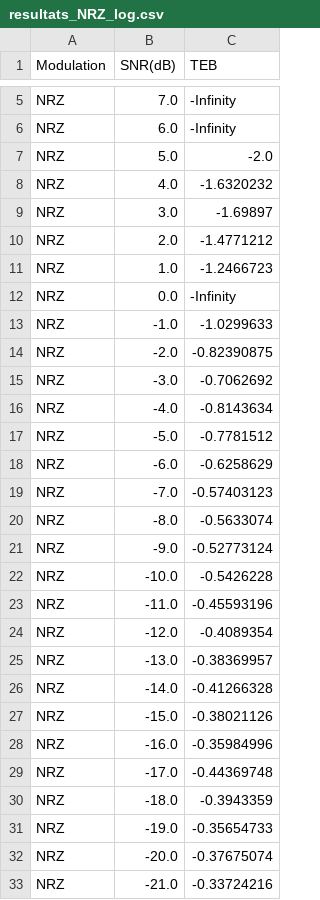
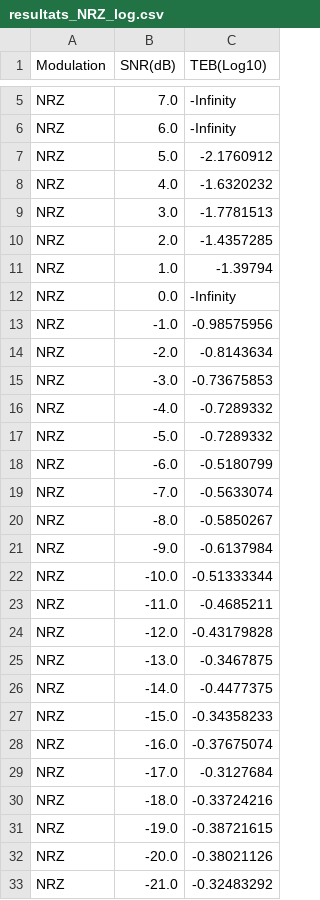
Before and after one commit to N367B/sit213, a CSV file: resultats/resultats_NRZ_log.csv, drawn as a sheet; only a part is shown, gaps mark what is left out; the diff covers the shown part only.

```diff
--- a/resultats/resultats_NRZ_log.csv
+++ b/resultats/resultats_NRZ_log.csv
@@ -1 +1 @@
-Modulation,SNR(dB),TEB
+Modulation,SNR(dB),TEB(Log10)
@@ -6,28 +6,28 @@ NRZ,7.0,-Infinity
 NRZ,6.0,-Infinity
-NRZ,5.0,-2.0
+NRZ,5.0,-2.1760912
 NRZ,4.0,-1.6320232
-NRZ,3.0,-1.69897
-NRZ,2.0,-1.4771212
-NRZ,1.0,-1.2466723
+NRZ,3.0,-1.7781513
+NRZ,2.0,-1.4357285
+NRZ,1.0,-1.39794
 NRZ,0.0,-Infinity
-NRZ,-1.0,-1.0299633
-NRZ,-2.0,-0.82390875
-NRZ,-3.0,-0.7062692
-NRZ,-4.0,-0.8143634
-NRZ,-5.0,-0.7781512
-NRZ,-6.0,-0.6258629
-NRZ,-7.0,-0.57403123
-NRZ,-8.0,-0.5633074
-NRZ,-9.0,-0.52773124
-NRZ,-10.0,-0.5426228
-NRZ,-11.0,-0.45593196
-NRZ,-12.0,-0.4089354
-NRZ,-13.0,-0.38369957
-NRZ,-14.0,-0.41266328
-NRZ,-15.0,-0.38021126
-NRZ,-16.0,-0.35984996
-NRZ,-17.0,-0.44369748
-NRZ,-18.0,-0.3943359
-NRZ,-19.0,-0.35654733
-NRZ,-20.0,-0.37675074
-NRZ,-21.0,-0.33724216
+NRZ,-1.0,-0.98575956
+NRZ,-2.0,-0.8143634
+NRZ,-3.0,-0.73675853
+NRZ,-4.0,-0.7289332
+NRZ,-5.0,-0.7289332
+NRZ,-6.0,-0.5180799
+NRZ,-7.0,-0.5633074
+NRZ,-8.0,-0.5850267
+NRZ,-9.0,-0.6137984
+NRZ,-10.0,-0.51333344
+NRZ,-11.0,-0.4685211
+NRZ,-12.0,-0.43179828
+NRZ,-13.0,-0.3467875
+NRZ,-14.0,-0.4477375
+NRZ,-15.0,-0.34358233
+NRZ,-16.0,-0.37675074
+NRZ,-17.0,-0.3127684
+NRZ,-18.0,-0.33724216
+NRZ,-19.0,-0.38721615
+NRZ,-20.0,-0.38021126
+NRZ,-21.0,-0.32483292
```
Also changed, not shown: 24 edited cells elsewhere in this file, resultats/resultats_NRZT_linear.csv, resultats/resultats_RZ_log.csv, 7 other files.
